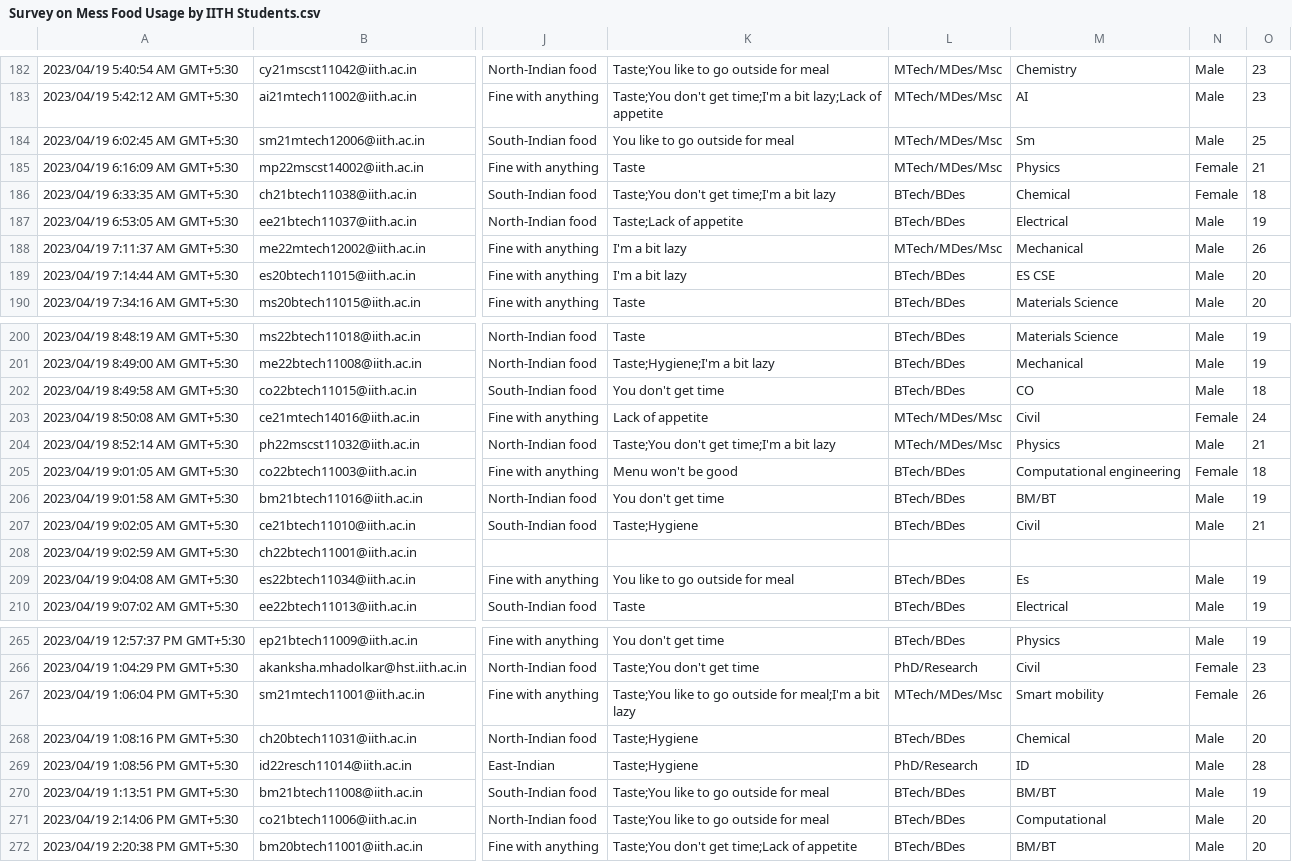
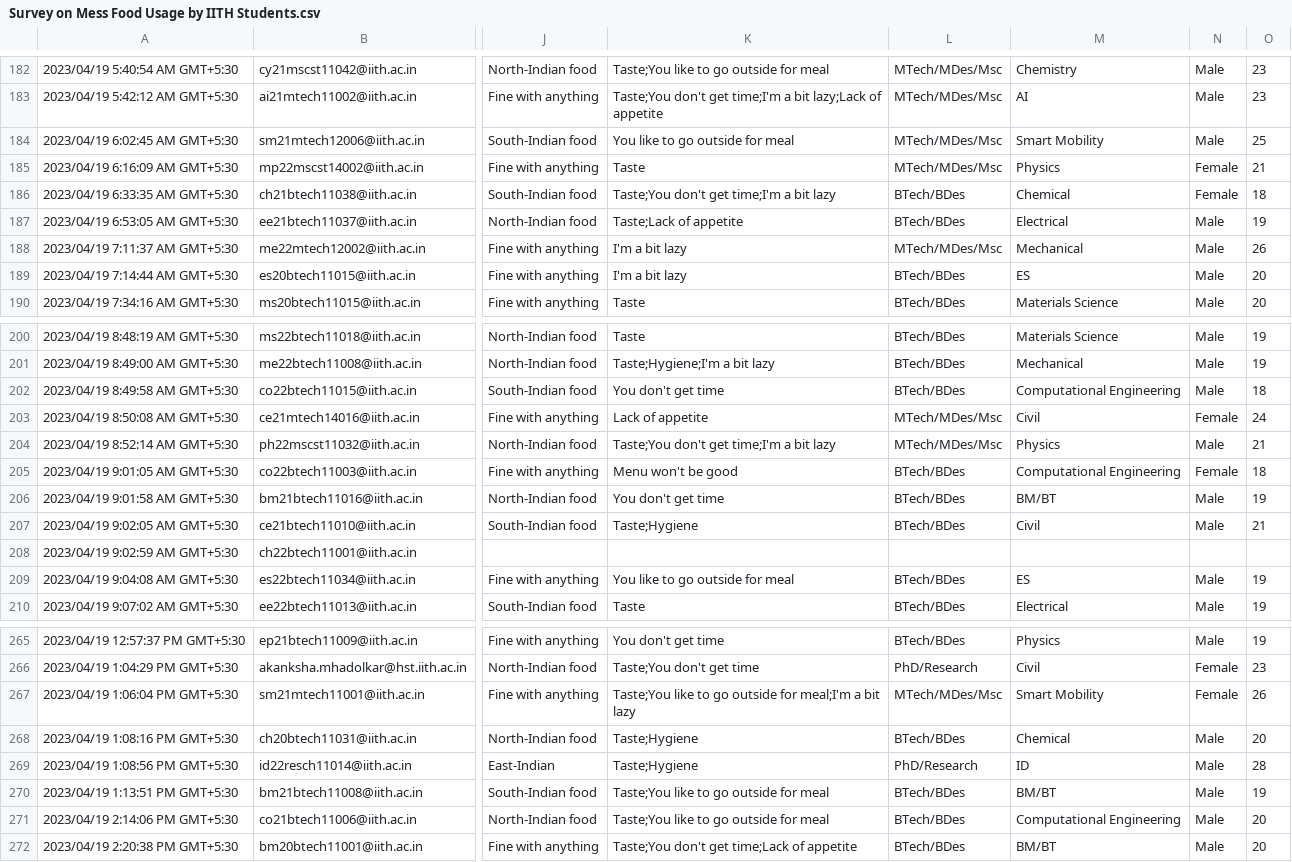
Before and after one commit to White-Devil09/MA4240, a CSV file: Survey on Mess Food Usage by IITH Students.csv, drawn as a sheet; only a part is shown, gaps mark what is left out; the diff covers the shown part only; the diff names each change by its address in the sheet, - before the commit and + after, or states it on an @@ line.

```diff
--- a/Survey on Mess Food Usage by IITH Students.csv
+++ b/Survey on Mess Food Usage by IITH Students.csv
-M184: Sm
+M184: Smart Mobility
-M189: ES CSE
+M189: ES
-M202: CO
+M202: Computational Engineering
-M205: Computational engineering
+M205: Computational Engineering
-M209: Es
+M209: ES
-M267: Smart mobility
+M267: Smart Mobility
-M271: Computational
+M271: Computational Engineering
```
Also changed, not shown: 12 edited cells elsewhere in this file, 7 other files.
